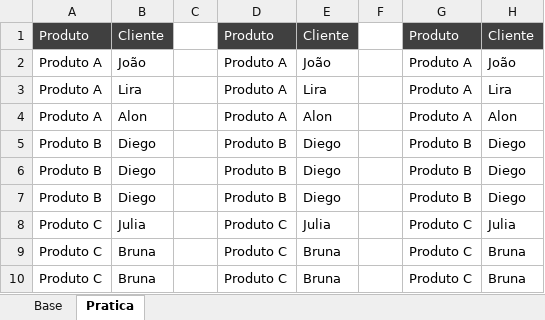
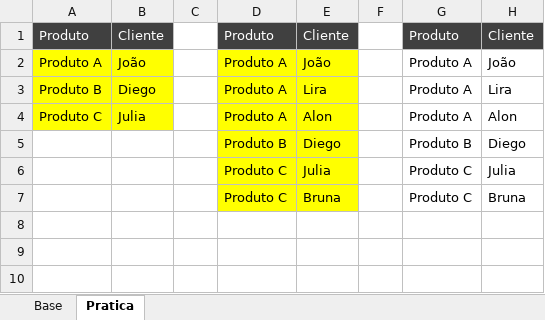
Before and after one commit to filipeAugusto99/Excel, an Excel workbook: 4-FerramentasDeDados/10. Remover Duplicadas - Diversas Colunas - Material(1).xlsx, sheet Pratica, drawn as a sheet; values as stored, in another font and other column widths than the file's, no borders; removed rows and columns are numbered as before the commit, all else as after; the diff names each change by its address in the sheet, - before the commit and + after, or states it on an @@ line.

```diff
--- a/4-FerramentasDeDados/10. Remover Duplicadas - Diversas Colunas - Material(1).xlsx (sheet Pratica)
+++ b/4-FerramentasDeDados/10. Remover Duplicadas - Diversas Colunas - Material(1).xlsx (sheet Pratica)
-A2:B4 fill: none
+A2:B4 fill: #FFFF00
-D2:E5 fill: none
+D2:E5 fill: #FFFF00
-A3: Produto A
+A3: Produto B
-B3: Lira
+B3: Diego
-A4: Produto A
+A4: Produto C
-B4: Alon
+B4: Julia
-A5: Produto B
+A5: (empty)
-B5: Diego
+B5: (empty)
-row 6: Produto B | Diego |  | Produto B | Diego |  | Produto B | Diego
-row 7: Produto B | Diego |  | Produto B | Diego |  | Produto B | Diego
-A6:A7: Produto C
+A6:A7: (empty)
-B6: Julia
+B6: (empty)
-D6:E7 fill: none
+D6:E7 fill: #FFFF00
-B7: Bruna
+B7: (empty)
-row 10: Produto C | Bruna |  | Produto C | Bruna |  | Produto C | Bruna
```
Also changed, not shown: sheet Base, 1 other file.
